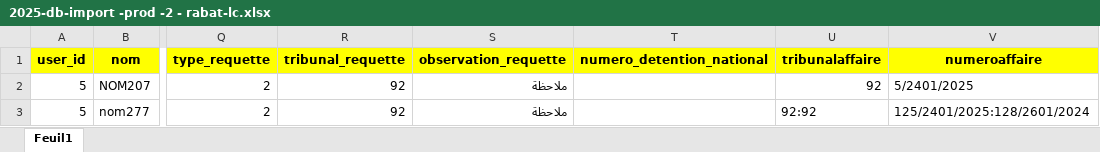
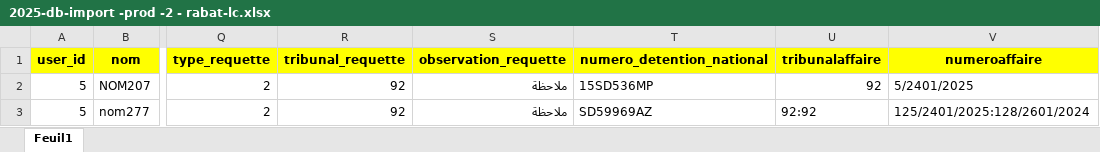
Before and after one commit to abdou303/grace_back_prod, an Excel workbook: app/Imports/excel-importation/2025-db-import -prod -2 - rabat-lc.xlsx, sheet Feuil1, drawn as a sheet; only a part is shown, gaps mark what is left out; values as stored, in another font and other column widths than the file's, no borders; the diff names each change by its address in the sheet, - before the commit and + after, or states it on an @@ line.

```diff
--- a/app/Imports/excel-importation/2025-db-import -prod -2 - rabat-lc.xlsx (sheet Feuil1)
+++ b/app/Imports/excel-importation/2025-db-import -prod -2 - rabat-lc.xlsx (sheet Feuil1)
-T2 (numero_detention_national): (empty)
+T2 (numero_detention_national): 15SD536MP
-T3 (numero_detention_national): (empty)
+T3 (numero_detention_national): SD59969AZ
```
Also changed, not shown: 2 other files.
